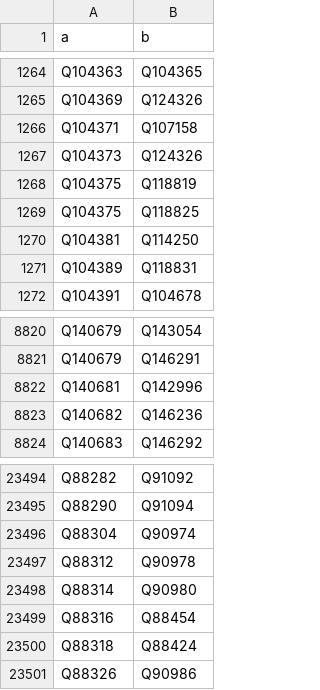
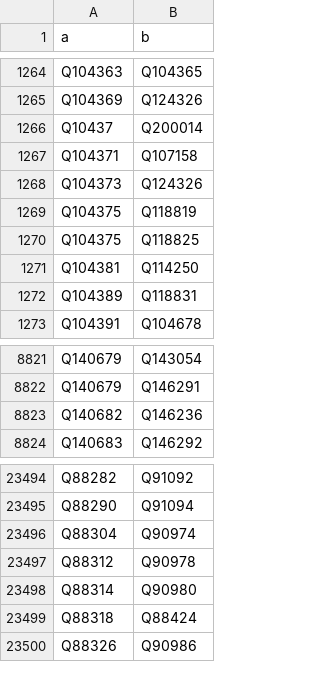
Before and after one commit to EmmaLeonhart/order.life, a TSV file: wikibase/analysis/spouses.tsv, drawn as a sheet; only a part is shown, gaps mark what is left out.

```diff
--- a/wikibase/analysis/spouses.tsv
+++ b/wikibase/analysis/spouses.tsv
@@ -1265,2 +1265,3 @@ Q104363	Q104365
 Q104369	Q124326
+Q10437	Q200014
 Q104371	Q107158
@@ -8821,3 +8822,2 @@ Q140679	Q143054
 Q140679	Q146291
-Q140681	Q142996
 Q140682	Q146236
@@ -23498,3 +23498,2 @@ Q88312	Q90978
 Q88314	Q90980
-Q88316	Q88454
 Q88318	Q88424
```
Also changed, not shown: 5 other files.
